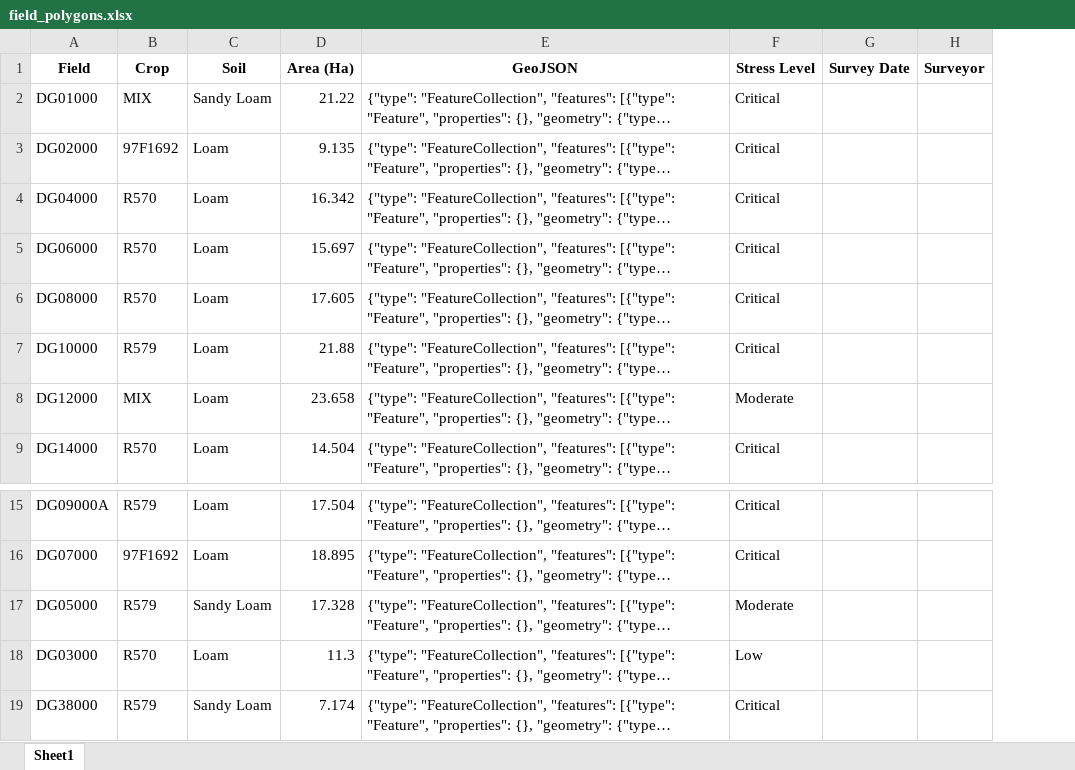
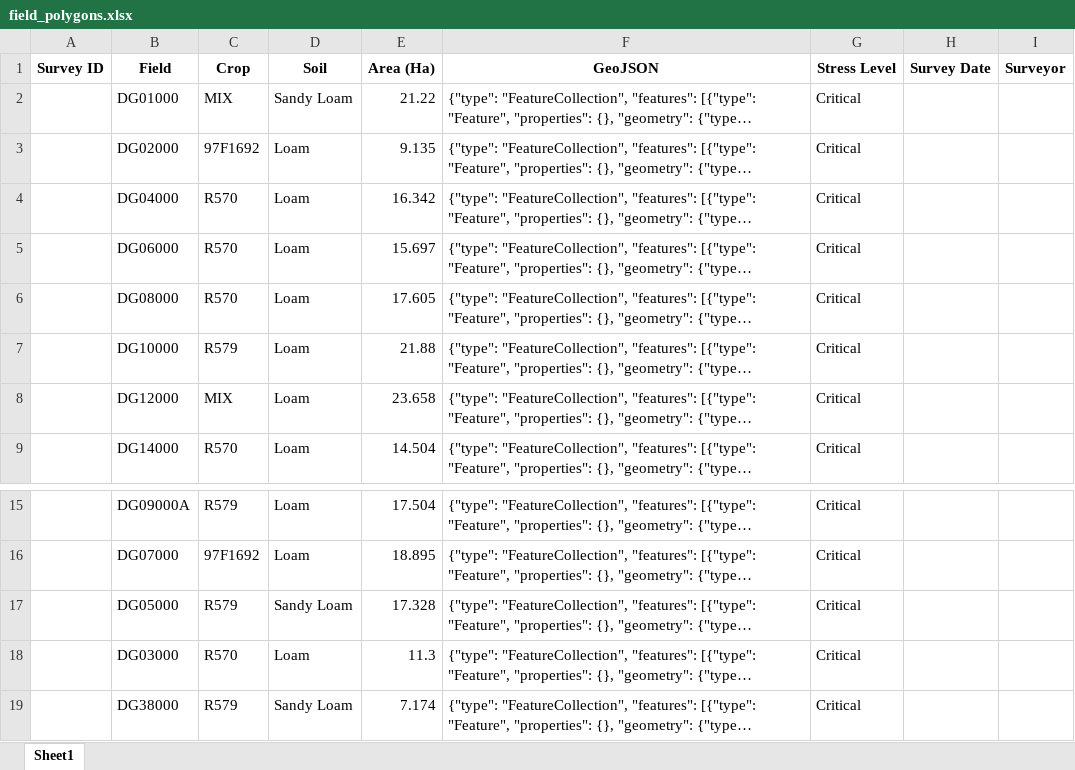
Before and after one commit to psibale/farm-management-system, an Excel workbook: data/field_polygons.xlsx, sheet Sheet1, drawn as a sheet; only a part is shown, gaps mark what is left out; long unchanged cells end in …; values as stored, in another font and other column widths than the file's, no borders; addresses are those after the commit; the diff names each change by its address in the sheet, - before the commit and + after, or states it on an @@ line.

```diff
--- a/data/field_polygons.xlsx (sheet Sheet1)
+++ b/data/field_polygons.xlsx (sheet Sheet1)
+column A (Survey ID), empty
-G8 (Stress Level): Moderate
+G8 (Stress Level): Critical
-G17 (Stress Level): Moderate
+G17 (Stress Level): Critical
-G18 (Stress Level): Low
+G18 (Stress Level): Critical
```
Also changed, not shown: data/fertilizer_records.xlsx, data/planting_records.xlsx, 13 other files.
